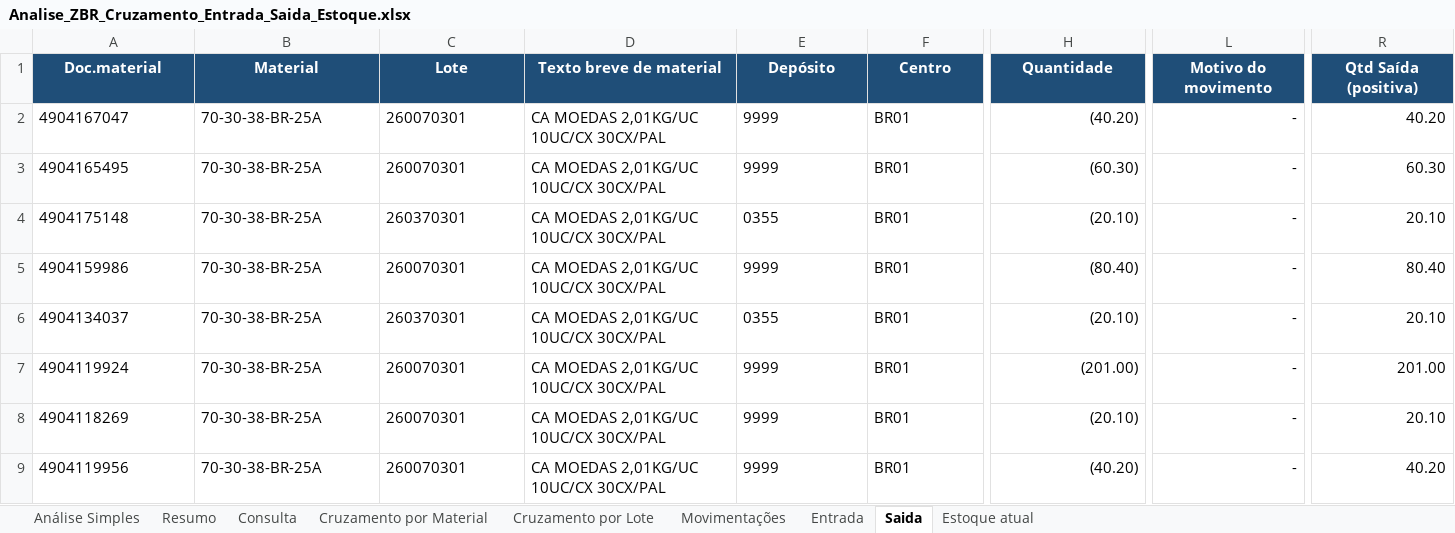
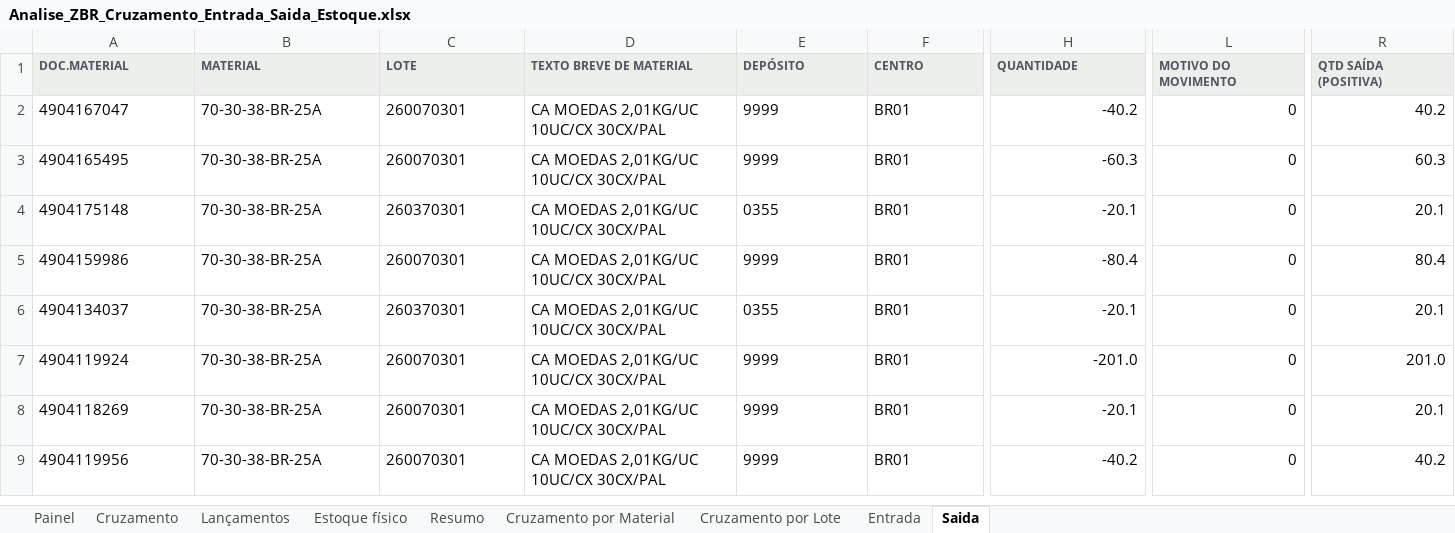
Before and after one commit to aferreir35-afk/automatiza-o-planilha, an Excel workbook: planilhas/Analise_ZBR_Cruzamento_Entrada_Saida_Estoque.xlsx, sheet Saida, drawn as a sheet; only a part is shown, gaps mark what is left out; values as stored, in another font and other column widths than the file's, no borders; charts and pictures not drawn; the diff covers the shown part only; the diff names each change by its address in the sheet, - before the commit and + after, or states it on an @@ line.

```diff
--- a/planilhas/Analise_ZBR_Cruzamento_Entrada_Saida_Estoque.xlsx (sheet Saida)
+++ b/planilhas/Analise_ZBR_Cruzamento_Entrada_Saida_Estoque.xlsx (sheet Saida)
-sheet tab: Análise Simples
+sheet tab: Painel
-sheet tab: Consulta
+sheet tab: Lançamentos
-sheet tab: Movimentações
-sheet tab: Estoque atual
+sheet tab: Cruzamento
+sheet tab: Estoque físico
@@ sheet tab order changed: Painel | Cruzamento | Lançamentos | Estoque físico | Resumo | Cruzamento por Material | Cruzamento por Lote | Entrada | Saida @@
-A1: Doc.material
+A1: DOC.MATERIAL
@@ A1:R1 fill: #1F4E78 → #ECEEEB, text colour: #FFFFFF → #4D5560, text size: smaller, alignment: center → left @@
-B1: Material
+B1: MATERIAL
-C1: Lote
+C1: LOTE
-D1: Texto breve de material
+D1: TEXTO BREVE DE MATERIAL
-E1: Depósito
+E1: DEPÓSITO
-F1: Centro
+F1: CENTRO
-H1: Quantidade
+H1: QUANTIDADE
-L1: Motivo do movimento
+L1: MOTIVO DO MOVIMENTO
-R1: Qtd Saída (positiva)
+R1: QTD SAÍDA (POSITIVA)
-H2 (QUANTIDADE): (40.20)
+H2 (QUANTIDADE): -40.2
-L2:L9 (MOTIVO DO MOVIMENTO): -
+L2:L9 (MOTIVO DO MOVIMENTO): 0
-R2 (QTD SAÍDA (POSITIVA)): 40.20
+R2 (QTD SAÍDA (POSITIVA)): 40.2
-H3 (QUANTIDADE): (60.30)
+H3 (QUANTIDADE): -60.3
-R3 (QTD SAÍDA (POSITIVA)): 60.30
+R3 (QTD SAÍDA (POSITIVA)): 60.3
-H4 (QUANTIDADE): (20.10)
+H4 (QUANTIDADE): -20.1
-R4 (QTD SAÍDA (POSITIVA)): 20.10
+R4 (QTD SAÍDA (POSITIVA)): 20.1
-H5 (QUANTIDADE): (80.40)
+H5 (QUANTIDADE): -80.4
-R5 (QTD SAÍDA (POSITIVA)): 80.40
+R5 (QTD SAÍDA (POSITIVA)): 80.4
-H6 (QUANTIDADE): (20.10)
+H6 (QUANTIDADE): -20.1
-R6 (QTD SAÍDA (POSITIVA)): 20.10
+R6 (QTD SAÍDA (POSITIVA)): 20.1
-H7 (QUANTIDADE): (201.00)
+H7 (QUANTIDADE): -201.0
-R7 (QTD SAÍDA (POSITIVA)): 201.00
+R7 (QTD SAÍDA (POSITIVA)): 201.0
-H8 (QUANTIDADE): (20.10)
+H8 (QUANTIDADE): -20.1
-R8 (QTD SAÍDA (POSITIVA)): 20.10
+R8 (QTD SAÍDA (POSITIVA)): 20.1
-H9 (QUANTIDADE): (40.20)
+H9 (QUANTIDADE): -40.2
-R9 (QTD SAÍDA (POSITIVA)): 40.20
+R9 (QTD SAÍDA (POSITIVA)): 40.2
```
Also changed, not shown: 1200 edited cells and cell formats elsewhere in this sheet, sheet Lançamentos, sheet Cruzamento por Lote, sheet Entrada, sheet Cruzamento por Material, sheet Painel, sheet Resumo, formulas that keep their value, hidden cells, charts or pictures, 1 other file.
